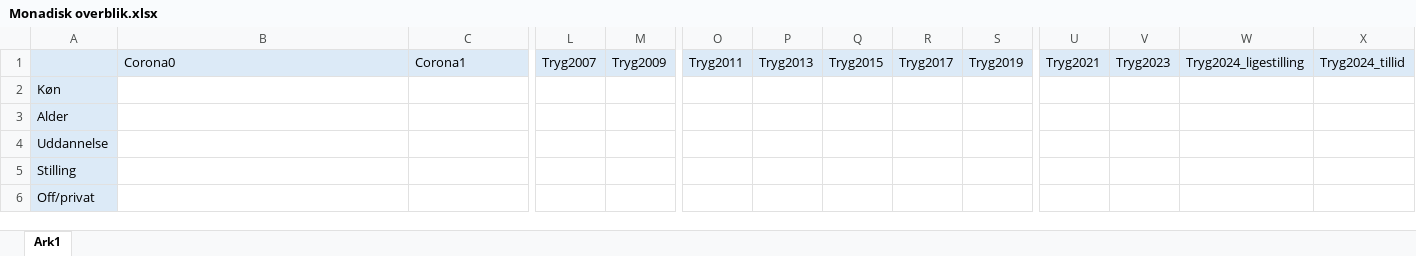
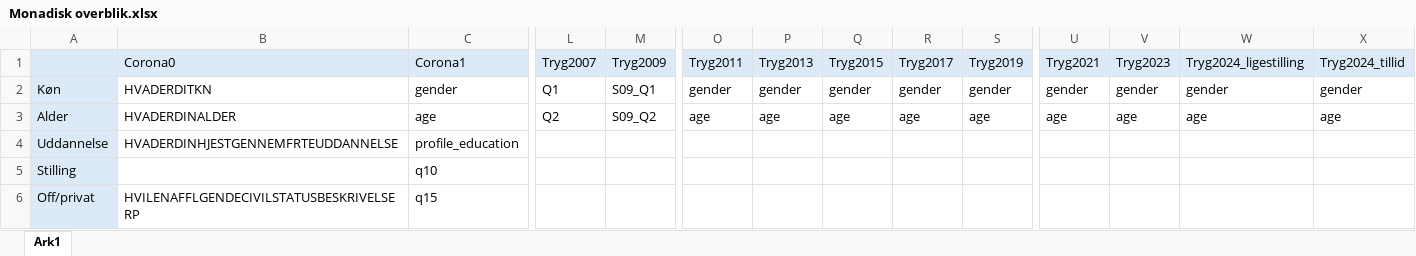
Before and after one commit to tzuV/Monadisk_fil_cleaning, an Excel workbook: Monadisk overblik.xlsx, sheet Ark1, drawn as a sheet; only a part is shown, gaps mark what is left out; values as stored, in another font and other column widths than the file's, no borders; the diff covers the shown part only; the diff names each change by its address in the sheet, - before the commit and + after, or states it on an @@ line.

Commit message:
Add files via upload

```diff
--- a/Monadisk overblik.xlsx (sheet Ark1)
+++ b/Monadisk overblik.xlsx (sheet Ark1)
-B2: (empty)
+B2: HVADERDITKN
-C2: (empty)
+C2: gender
-L2: (empty)
+L2: Q1
-M2: (empty)
+M2: S09_Q1
-O2: (empty)
+O2: gender
-P2: (empty)
+P2: gender
-Q2: (empty)
+Q2: gender
-R2: (empty)
+R2: gender
-S2: (empty)
+S2: gender
-U2: (empty)
+U2: gender
-V2: (empty)
+V2: gender
-W2: (empty)
+W2: gender
-X2: (empty)
+X2: gender
-B3: (empty)
+B3: HVADERDINALDER
-C3: (empty)
+C3: age
-L3: (empty)
+L3: Q2
-M3: (empty)
+M3: S09_Q2
-O3: (empty)
+O3: age
-P3: (empty)
+P3: age
-Q3: (empty)
+Q3: age
-R3: (empty)
+R3: age
-S3: (empty)
+S3: age
-U3: (empty)
+U3: age
-V3: (empty)
+V3: age
-W3: (empty)
+W3: age
-X3: (empty)
+X3: age
-B4: (empty)
+B4: HVADERDINHJESTGENNEMFRTEUDDANNELSE
-C4: (empty)
+C4: profile_education
-C5: (empty)
+C5: q10
-B6: (empty)
+B6: HVILENAFFLGENDECIVILSTATUSBESKRIVELSERP
-C6: (empty)
+C6: q15
```
Also changed, not shown: 18 added rows, 1 removed row and 377 edited cells elsewhere in this sheet.
